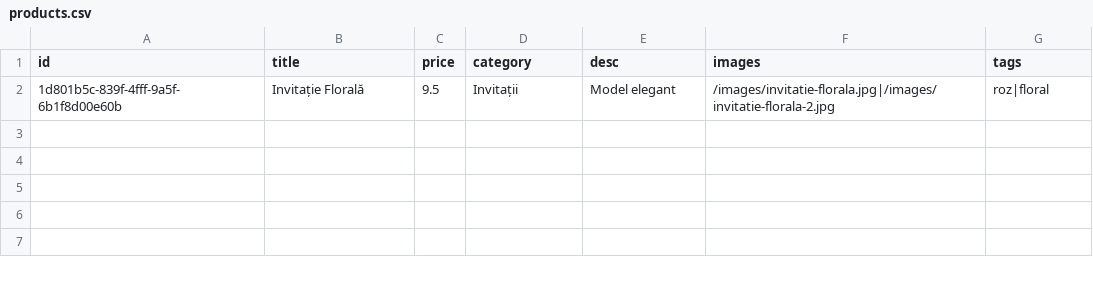
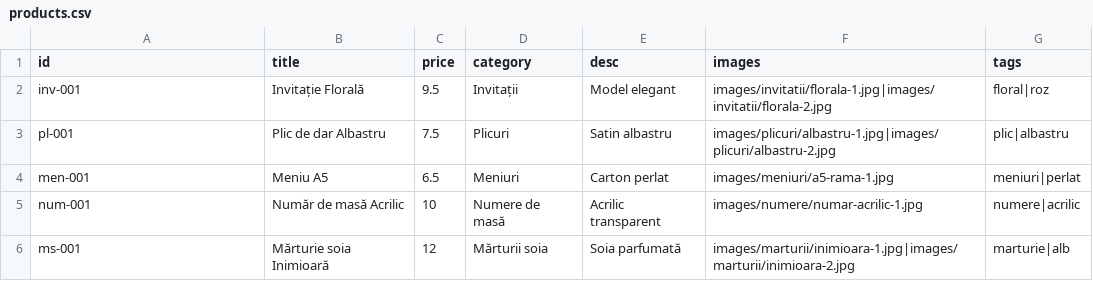
Before and after one commit to ionitadelia2-hub/boundlesscollection-site, a CSV file: content/products.csv, drawn as a sheet.

```diff
--- a/content/products.csv
+++ b/content/products.csv
@@ -1,2 +1,6 @@
 id,title,price,category,desc,images,tags
-1d801b5c-839f-4fff-9a5f-6b1f8d00e60b,Invitație Florală,9.5,Invitații,Model elegant,/images/invitatie-florala.jpg|/images/invitatie-florala-2.jpg,roz|floral
+inv-001,Invitație Florală,9.5,Invitații,Model elegant,"images/invitatii/florala-1.jpg|images/invitatii/florala-2.jpg","floral|roz"
+pl-001,Plic de dar Albastru,7.5,Plicuri,Satin albastru,"images/plicuri/albastru-1.jpg|images/plicuri/albastru-2.jpg","plic|albastru"
+men-001,Meniu A5,6.5,Meniuri,Carton perlat,images/meniuri/a5-rama-1.jpg,"meniuri|perlat"
+num-001,Număr de masă Acrilic,10,Numere de masă,Acrilic transparent,images/numere/numar-acrilic-1.jpg,"numere|acrilic"
+ms-001,Mărturie soia Inimioară,12,Mărturii soia,Soia parfumată,"images/marturii/inimioara-1.jpg|images/marturii/inimioara-2.jpg","marturie|alb"
```
